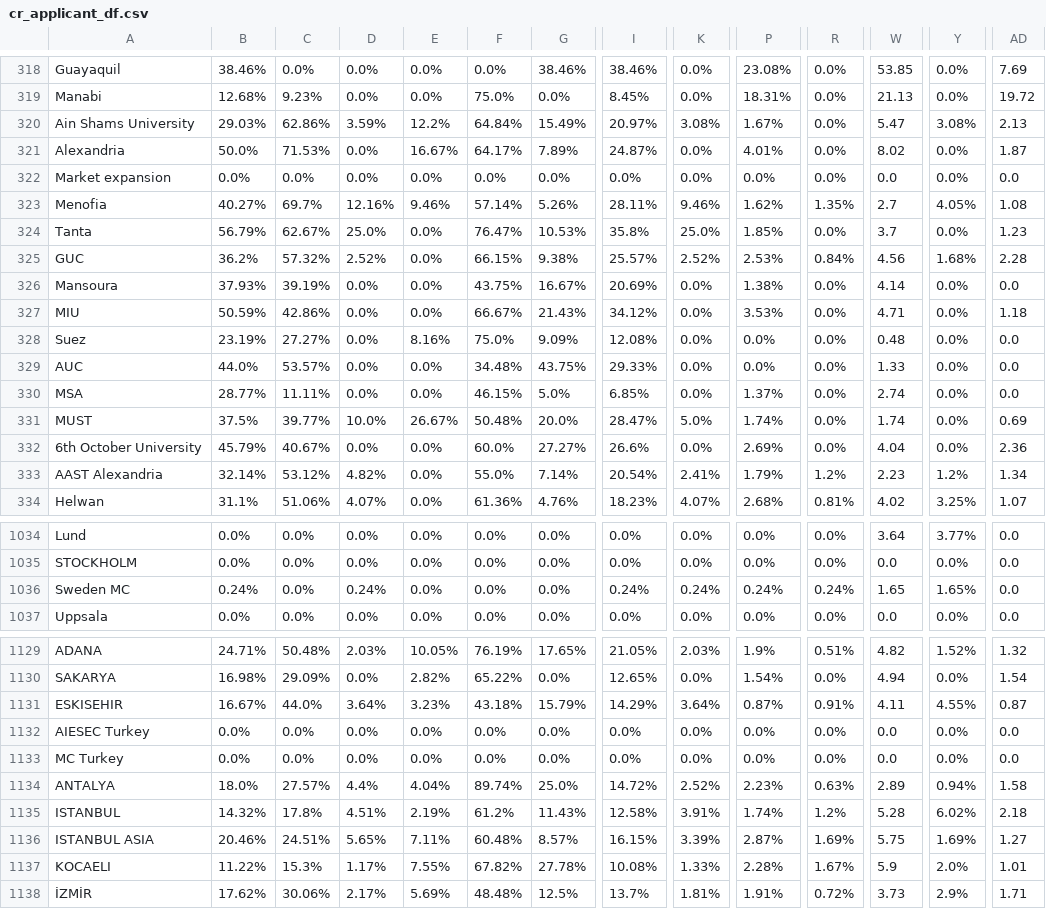
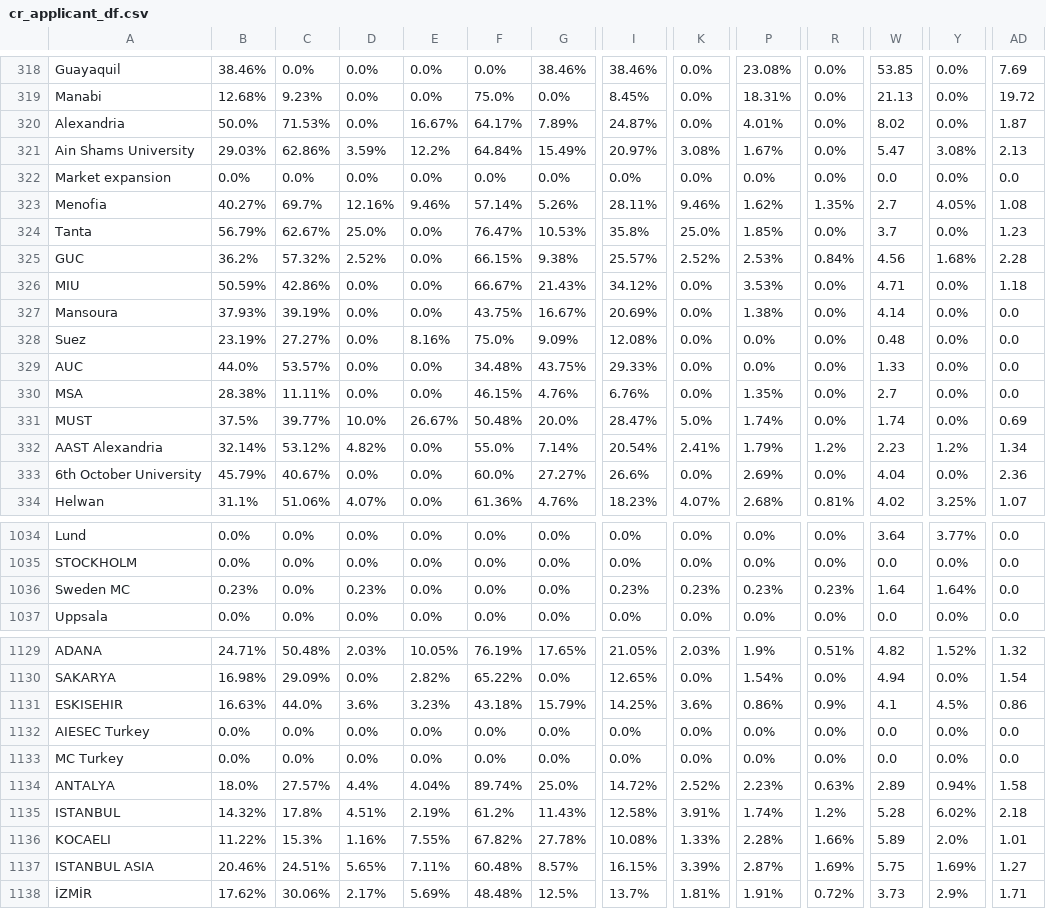
Before and after one commit to AIESEC-LK/data-pipeline, a CSV file: cr_applicant_df.csv, drawn as a sheet; only a part is shown, gaps mark what is left out; removed rows and columns are numbered as before the commit, all else as after; rows hold the shown columns only; the diff covers the shown part only; the diff names each change by its address in the sheet, - before the commit and + after, or states it on an @@ line.

```diff
--- a/cr_applicant_df.csv
+++ b/cr_applicant_df.csv
@@ row 321 moved to row 320: Alexandria @@
@@ row 327 moved to row 326: MIU @@
-B330: 28.77%
+B330: 28.38%
-G330: 5.0%
+G330: 4.76%
-I330: 6.85%
+I330: 6.76%
-P330: 1.37%
+P330: 1.35%
-W330: 2.74
+W330: 2.7
@@ row 333 moved to row 332: AAST Alexandria @@
-B1036: 0.24%
+B1036: 0.23%
-D1036: 0.24%
+D1036: 0.23%
-I1036: 0.24%
+I1036: 0.23%
-K1036: 0.24%
+K1036: 0.23%
-P1036: 0.24%
+P1036: 0.23%
-R1036: 0.24%
+R1036: 0.23%
-W1036: 1.65
+W1036: 1.64
-Y1036: 1.65%
+Y1036: 1.64%
-B1131: 16.67%
+B1131: 16.63%
-D1131: 3.64%
+D1131: 3.6%
-I1131: 14.29%
+I1131: 14.25%
-K1131: 3.64%
+K1131: 3.6%
-P1131: 0.87%
+P1131: 0.86%
-R1131: 0.91%
+R1131: 0.9%
-W1131: 4.11
+W1131: 4.1
-Y1131: 4.55%
+Y1131: 4.5%
-AD1131: 0.87
+AD1131: 0.86
+row 1136: KOCAELI | 11.22% | 15.3% | 1.16% | 7.55% | 67.82% | 27.78% | 10.08% | 1.33% | 2.28% | 1.66% | 5.89 | 2.0% | 1.01
-row 1137: KOCAELI | 11.22% | 15.3% | 1.17% | 7.55% | 67.82% | 27.78% | 10.08% | 1.33% | 2.28% | 1.67% | 5.9 | 2.0% | 1.01
```
Also changed, not shown: 63 moved rows and 12 edited cells elsewhere in this file, abs_df.csv, cr_accepted_df.csv, 3 other files.
